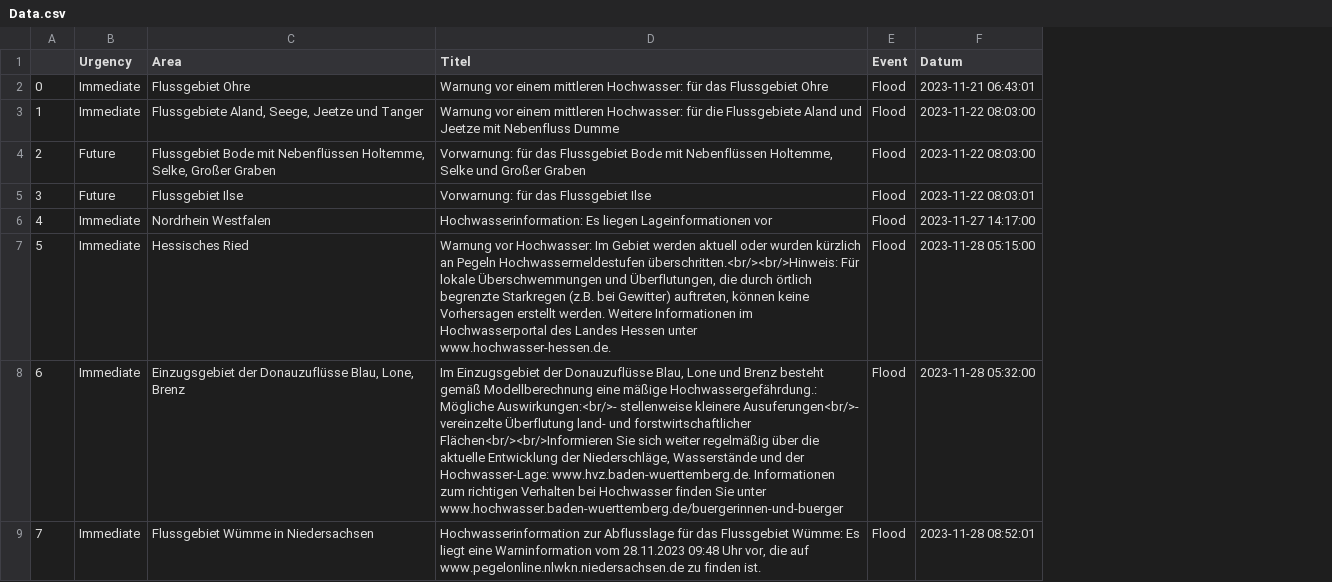
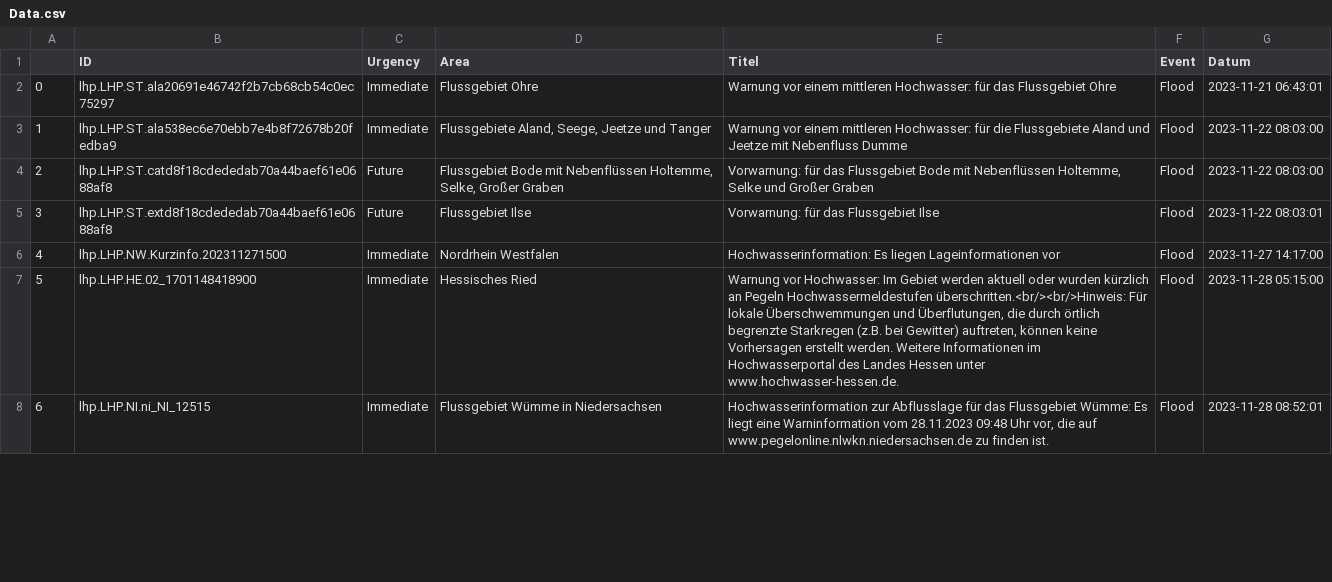
Before and after one commit to Paul-Kl01/Projektseminar_GPM, a CSV file: Data.csv, drawn as a sheet; only a part is shown; removed rows and columns are numbered as before the commit, all else as after; the diff covers the shown part only; the diff names each change by its address in the sheet, - before the commit and + after, or states it on an @@ line.

```diff
--- a/Data.csv
+++ b/Data.csv
+column B (ID), rows 2-8: lhp.LHP.ST.ala20691e46742f2b7cb68cb54c0ec75297 | lhp.LHP.ST.ala538ec6e70ebb7e4b8f72678b20fedba9 | lhp.LHP.ST.catd8f18cdededab70a44baef61e0688af8 | lhp.LHP.ST.extd8f18cdededab70a44baef61e0688af8 | lhp.LHP.NW.Kurzinfo.202311271500 | lhp.LHP.HE.02_1701148418900 | lhp.LHP.NI.ni_NI_12515
-row 8: 6 | Immediate | Einzugsgebiet der Donauzuflüsse Blau, Lone, Brenz | Im Einzugsgebiet der Donauzuflüsse Blau, Lone und Brenz besteht gemäß Modellberechnung eine mäßige Hochwassergefährdung.: Mögliche Auswirkungen:<br/>- stellenweise kleinere Ausuferungen<br/>- vereinzelte Überflutung land- und forstwirtschaftlicher Flächen<br/><br/>Informieren Sie sich weiter regelmäßig über die aktuelle Entwicklung der Niederschläge, Wasserstände und der Hochwasser-Lage: www.hvz.baden-wuerttemberg.de. Informationen zum richtigen Verhalten bei Hochwasser finden Sie unter www.hochwasser.baden-wuerttemberg.de/buergerinnen-und-buerger | Flood | 2023-11-28 05:32:00
-A8: 7
+A8: 6
```
Also changed, not shown: 1 added row and 6 edited cells elsewhere in this file, 1 other file.
